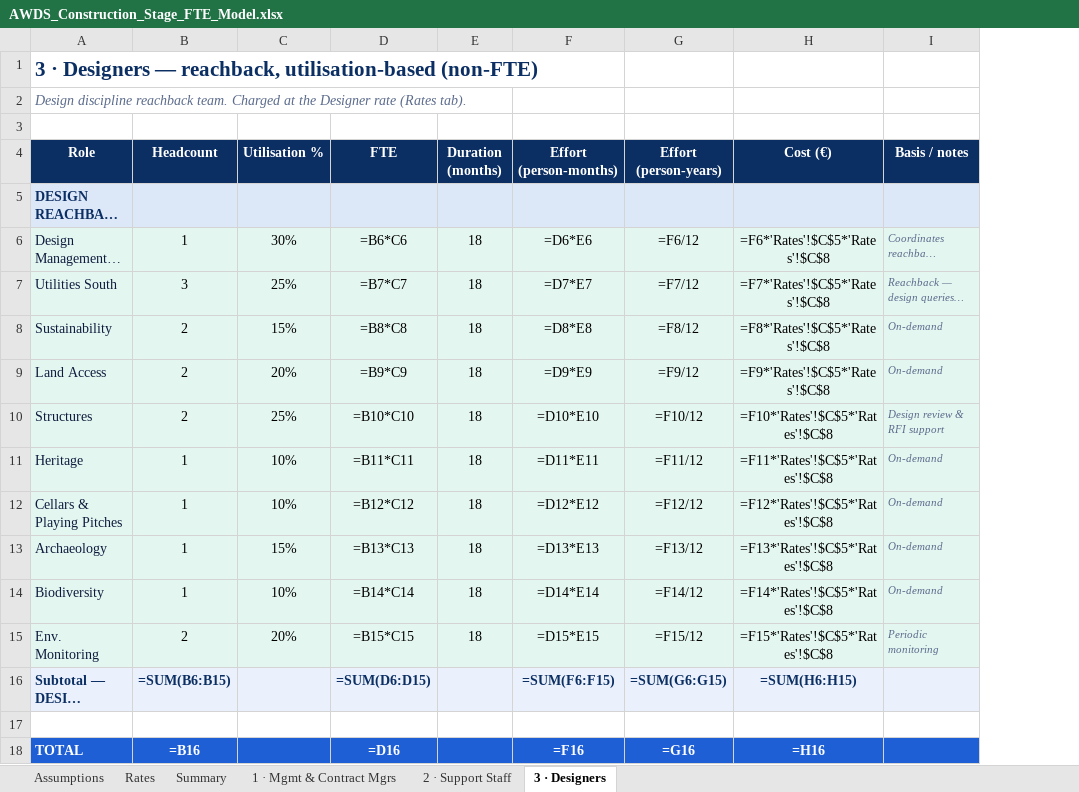
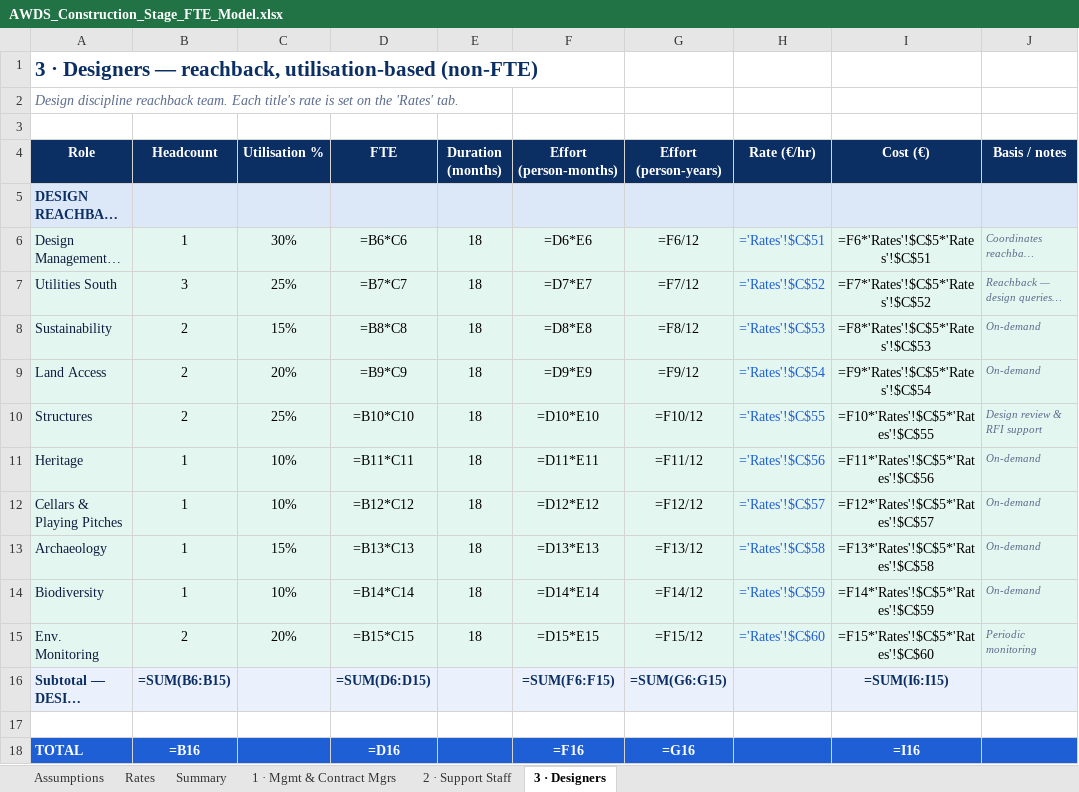
Before and after one commit to henrycorcoran1-boop/phd-tracker, an Excel workbook: org-chart/AWDS_Construction_Stage_FTE_Model.xlsx, sheet 3 · Designers, drawn as a sheet; long unchanged cells end in …; values as stored, in another font and other column widths than the file's, no borders; formulas without a stored value are shown as written; addresses are those after the commit; the diff names each change by its address in the sheet, - before the commit and + after, or states it on an @@ line.

```diff
--- a/org-chart/AWDS_Construction_Stage_FTE_Model.xlsx (sheet 3 · Designers)
+++ b/org-chart/AWDS_Construction_Stage_FTE_Model.xlsx (sheet 3 · Designers)
+column H (Rate (€/hr)), rows 6-15: ='Rates'!$C$51 | ='Rates'!$C$52 | ='Rates'!$C$53 | ='Rates'!$C$54 | ='Rates'!$C$55 | ='Rates'!$C$56 | ='Rates'!$C$57 | ='Rates'!$C$58 | ='Rates'!$C$59 | ='Rates'!$C$60
-A2 (Role): …reachback team. Charged at the Designer rate (Rates tab).
+A2 (Role): …reachback team. Each title's rate is set on the 'Rates' tab.
-I6 (Cost (€)): =F6*'Rates'!$C$5*'Rates'!$C$8
+I6 (Cost (€)): =F6*'Rates'!$C$5*'Rates'!$C$51
-I7 (Cost (€)): =F7*'Rates'!$C$5*'Rates'!$C$8
+I7 (Cost (€)): =F7*'Rates'!$C$5*'Rates'!$C$52
-I8 (Cost (€)): =F8*'Rates'!$C$5*'Rates'!$C$8
+I8 (Cost (€)): =F8*'Rates'!$C$5*'Rates'!$C$53
-I9 (Cost (€)): =F9*'Rates'!$C$5*'Rates'!$C$8
+I9 (Cost (€)): =F9*'Rates'!$C$5*'Rates'!$C$54
-I10 (Cost (€)): =F10*'Rates'!$C$5*'Rates'!$C$8
+I10 (Cost (€)): =F10*'Rates'!$C$5*'Rates'!$C$55
-I11 (Cost (€)): =F11*'Rates'!$C$5*'Rates'!$C$8
+I11 (Cost (€)): =F11*'Rates'!$C$5*'Rates'!$C$56
-I12 (Cost (€)): =F12*'Rates'!$C$5*'Rates'!$C$8
+I12 (Cost (€)): =F12*'Rates'!$C$5*'Rates'!$C$57
-I13 (Cost (€)): =F13*'Rates'!$C$5*'Rates'!$C$8
+I13 (Cost (€)): =F13*'Rates'!$C$5*'Rates'!$C$58
-I14 (Cost (€)): =F14*'Rates'!$C$5*'Rates'!$C$8
+I14 (Cost (€)): =F14*'Rates'!$C$5*'Rates'!$C$59
-I15 (Cost (€)): =F15*'Rates'!$C$5*'Rates'!$C$8
+I15 (Cost (€)): =F15*'Rates'!$C$5*'Rates'!$C$60
-I16 (Cost (€)): =SUM(H6:H15)
+I16 (Cost (€)): =SUM(I6:I15)
-I18 (Cost (€)): =H16
+I18 (Cost (€)): =I16
```
Also changed, not shown: sheet Rates, sheet 2 · Support Staff, sheet Assumptions, sheet 1 · Mgmt & Contract Mgrs, sheet Summary, 1 other file.
